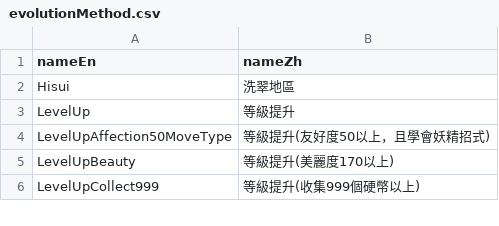
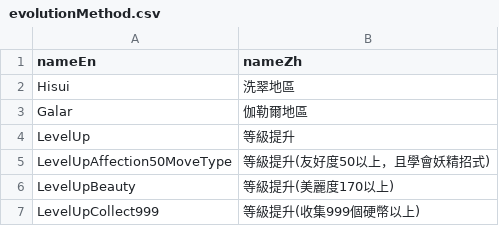
Before and after one commit to HuskyHsu/paldea, a CSV file: scripts/rawdata/mapping/evolutionMethod.csv, drawn as a sheet; only a part is shown.

Commit message:
feat: 🎸 update Weezing data

```diff
--- a/scripts/rawdata/mapping/evolutionMethod.csv
+++ b/scripts/rawdata/mapping/evolutionMethod.csv
@@ -2,2 +2,3 @@
 Hisui,洗翠地區
+Galar,伽勒爾地區
 LevelUp,等級提升
```
Also changed, not shown: 13 other files.
